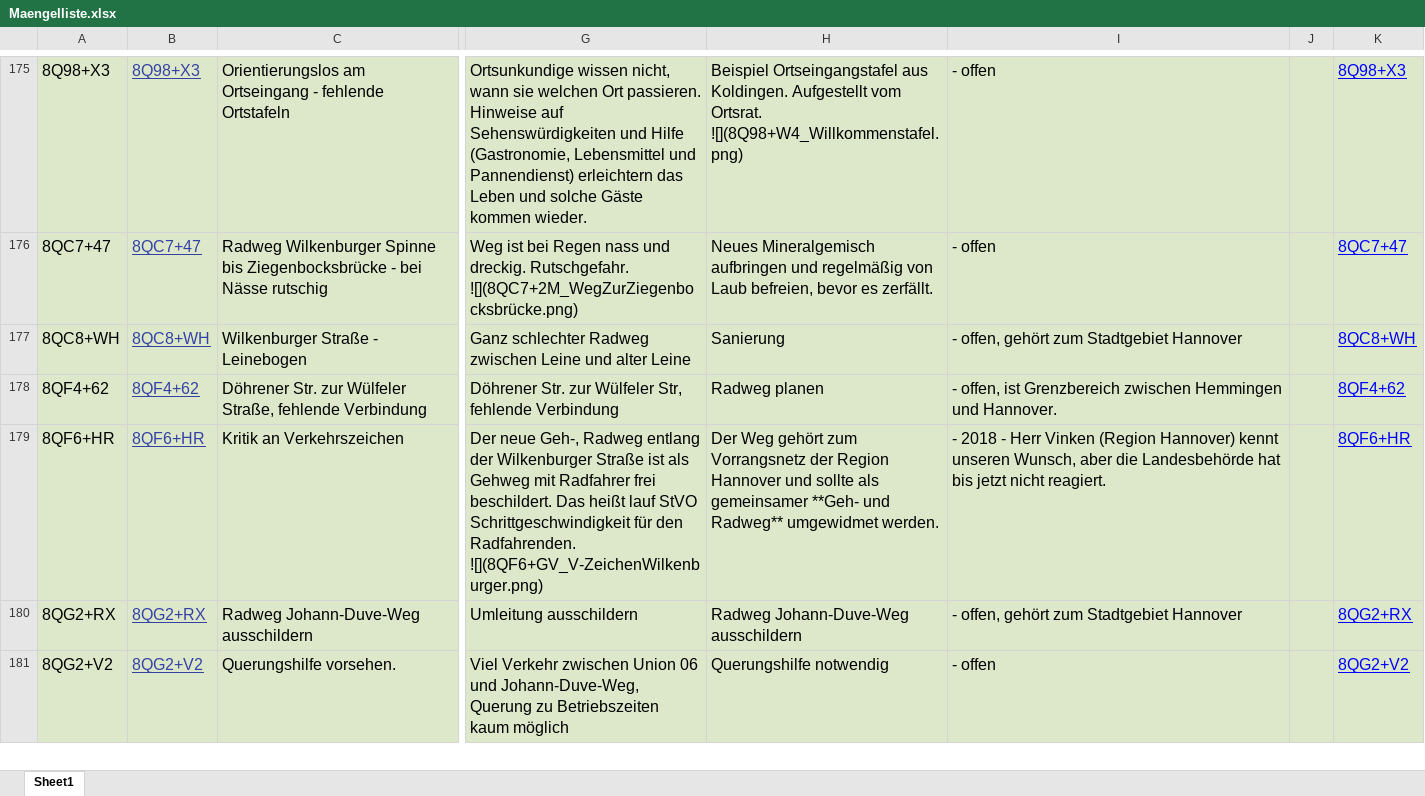
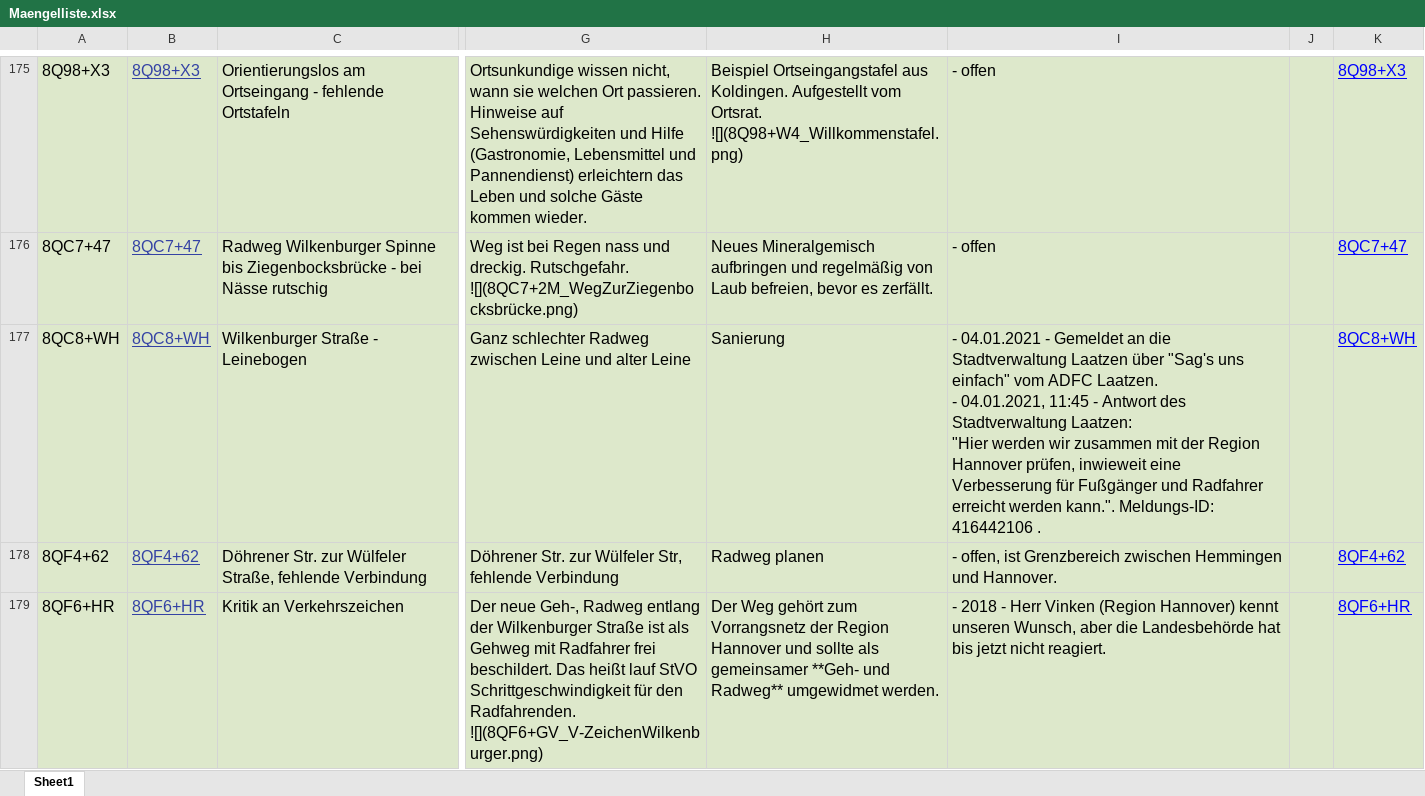
Before and after one commit to adfc-hemmingen-pattensen/adfc-hemmingen-pattensen.github.io, an Excel workbook: MaengelKarte/Maengelliste.xlsx, sheet Sheet1, drawn as a sheet; only a part is shown, gaps mark what is left out; the shorter side is filled out with more unchanged rows; values as stored, in another font and other column widths than the file's, no borders; charts and pictures not drawn; ↵ is a line break in a cell; the diff names each change by its address in the sheet, - before the commit and + after, or states it on an @@ line.

```diff
--- a/MaengelKarte/Maengelliste.xlsx (sheet Sheet1)
+++ b/MaengelKarte/Maengelliste.xlsx (sheet Sheet1)
-I177: - offen, gehört zum Stadtgebiet Hannover
+I177: - 04.01.2021 - Gemeldet an die Stadtverwaltung Laatzen über "Sag's uns einfach" vom ADFC Laatzen. ↵ - 04.01.2021, 11:45 - Antwort des Stadtverwaltung Laatzen: ↵ "Hier werden wir zusammen mit der Region Hannover prüfen, inwieweit eine Verbesserung für Fußgänger und Radfahrer erreicht werden kann.". Meldungs-ID: 416442106 .
```
Also changed, not shown: charts or pictures, 5 other files.
